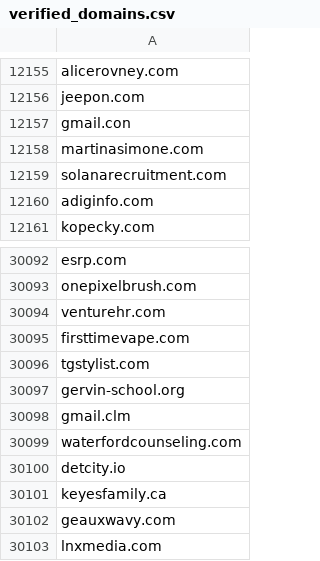
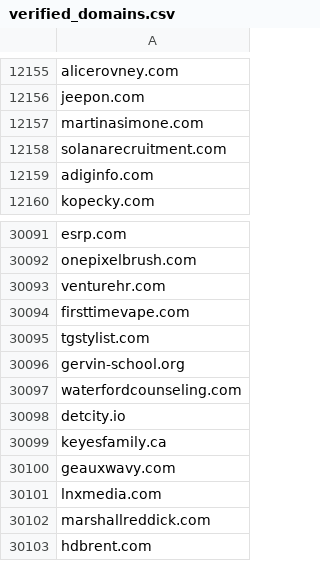
Before and after one commit to ian-speers/enhanced-email-validation, a CSV file: resources/verified_domains.csv, drawn as a sheet; only a part is shown, gaps mark what is left out; the shorter side is filled out with more unchanged rows.

Commit message:
Improve Domain Typo Handling (#1)

```diff
--- a/resources/verified_domains.csv
+++ b/resources/verified_domains.csv
@@ -12156,3 +12156,2 @@ alicerovney.com
 jeepon.com
-gmail.con
 martinasimone.com
@@ -30097,3 +30096,2 @@ tgstylist.com
 gervin-school.org
-gmail.clm
 waterfordcounseling.com
```
Also changed, not shown: 3 other files.
